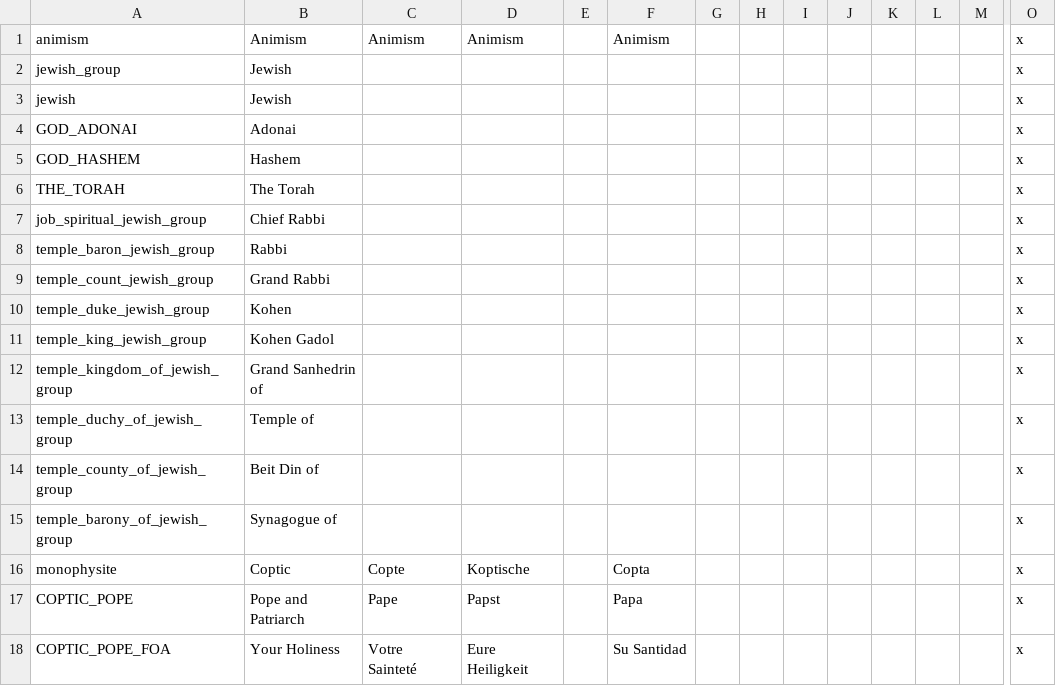
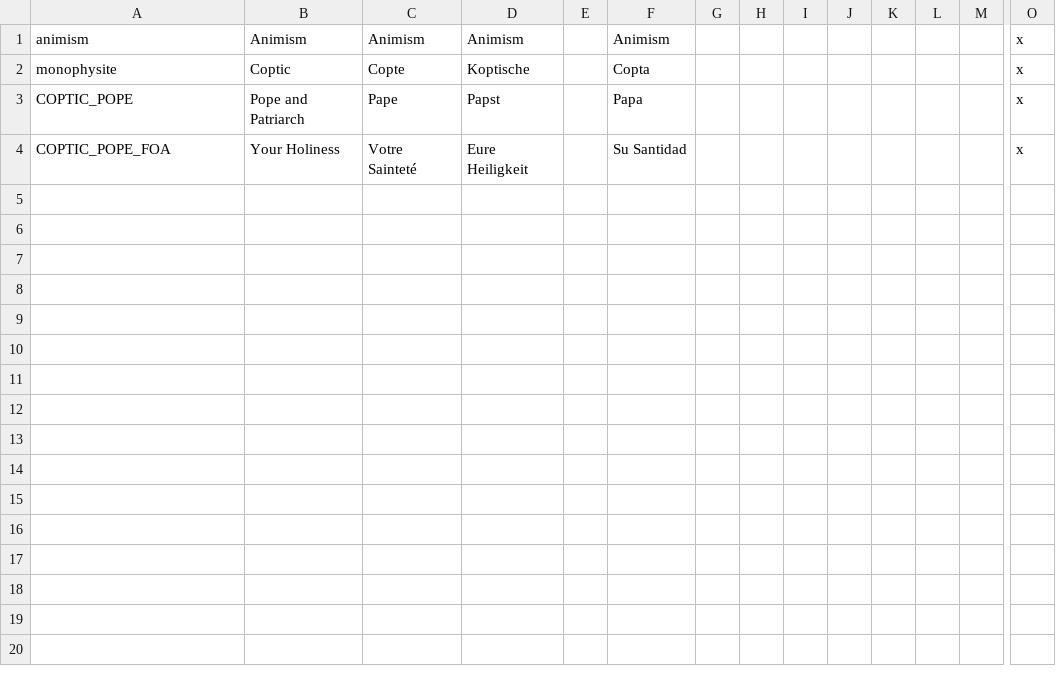
Before and after one commit to Meneth/PB-git, a CSV file: ProjectBalance/localisation/FTTK_Religion.csv, drawn as a sheet; only a part is shown, gaps mark what is left out; rows hold the shown columns only; the diff names each change by its address in the sheet, - before the commit and + after, or states it on an @@ line.

Commit message:
Got rid of old PB localisation for Judaism

```diff
--- a/ProjectBalance/localisation/FTTK_Religion.csv
+++ b/ProjectBalance/localisation/FTTK_Religion.csv
-row 2: jewish_group | Jewish |  |  |  |  |  |  |  |  |  |  |  | x
-row 3: jewish | Jewish |  |  |  |  |  |  |  |  |  |  |  | x
-row 4: GOD_ADONAI | Adonai |  |  |  |  |  |  |  |  |  |  |  | x
-row 5: GOD_HASHEM | Hashem |  |  |  |  |  |  |  |  |  |  |  | x
-row 6: THE_TORAH | The Torah |  |  |  |  |  |  |  |  |  |  |  | x
-row 7: job_spiritual_jewish_group | Chief Rabbi |  |  |  |  |  |  |  |  |  |  |  | x
-row 8: temple_baron_jewish_group | Rabbi |  |  |  |  |  |  |  |  |  |  |  | x
-row 9: temple_count_jewish_group | Grand Rabbi |  |  |  |  |  |  |  |  |  |  |  | x
-row 10: temple_duke_jewish_group | Kohen |  |  |  |  |  |  |  |  |  |  |  | x
-row 11: temple_king_jewish_group | Kohen Gadol |  |  |  |  |  |  |  |  |  |  |  | x
-row 12: temple_kingdom_of_jewish_group | Grand Sanhedrin of |  |  |  |  |  |  |  |  |  |  |  | x
-row 13: temple_duchy_of_jewish_group | Temple of |  |  |  |  |  |  |  |  |  |  |  | x
-row 14: temple_county_of_jewish_group | Beit Din of |  |  |  |  |  |  |  |  |  |  |  | x
-row 15: temple_barony_of_jewish_group | Synagogue of |  |  |  |  |  |  |  |  |  |  |  | x
```
Also changed, not shown: ProjectBalance/localisation/PB_various.csv, 9 other files.
